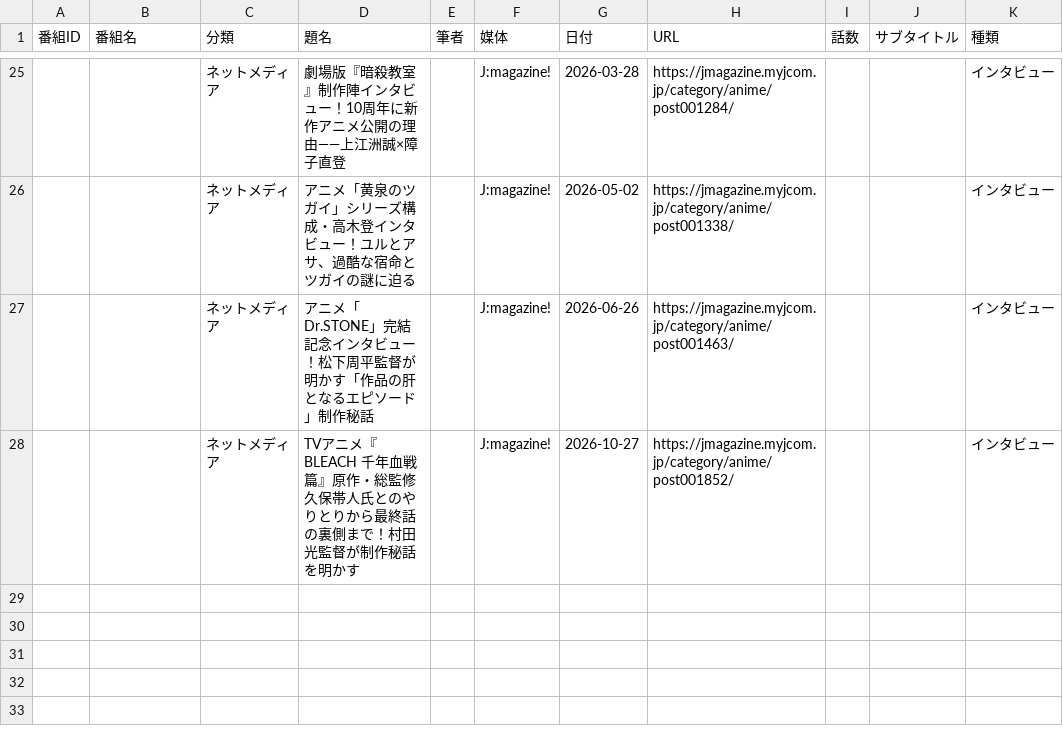
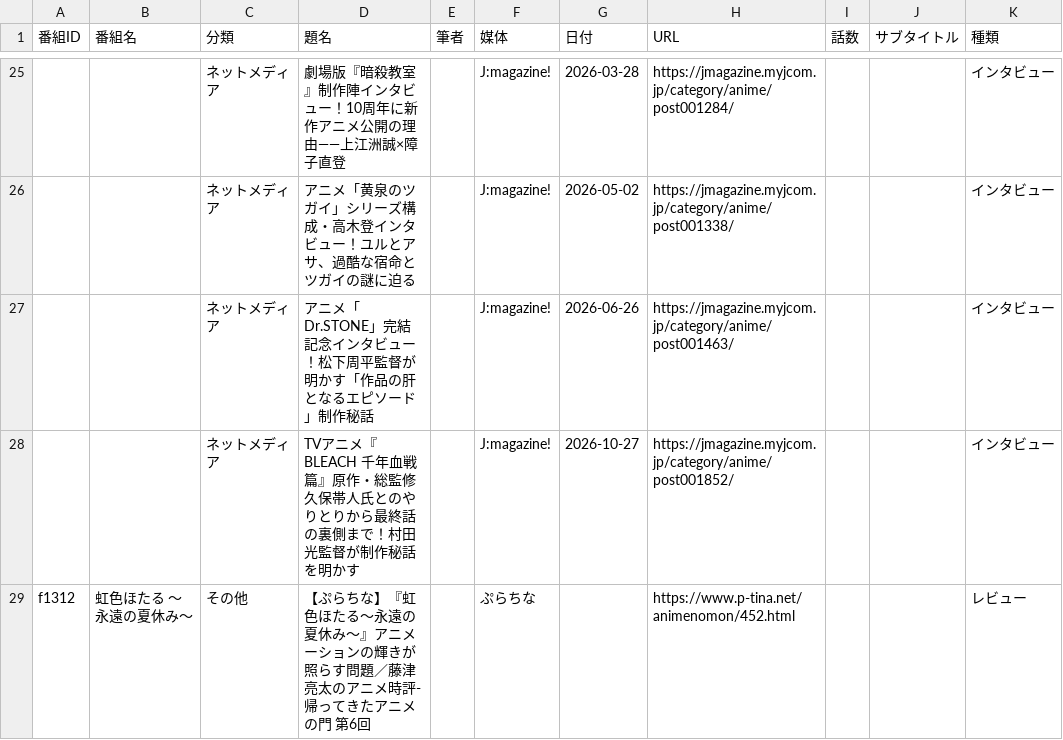
Before and after one commit to nzanke/anime-world, a CSV file: content/links.csv, drawn as a sheet; only a part is shown, gaps mark what is left out; the diff names each change by its address in the sheet, - before the commit and + after, or states it on an @@ line.

```diff
--- a/content/links.csv
+++ b/content/links.csv
+row 29: f1312 | 虹色ほたる 〜永遠の夏休み〜 | その他 | 【ぷらちな】『虹色ほたる～永遠の夏休み～』アニメーションの輝きが照らす問題／藤津亮太のアニメ時評‐帰ってきたアニメの門 第6回 |  | ぷらちな |  | https://www.p-tina.net/animenomon/452.html |  |  | レビュー
```
Also changed, not shown: 3 other files.
